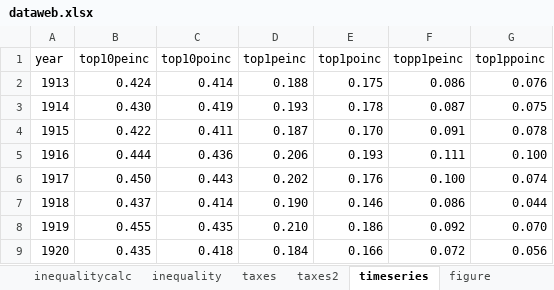
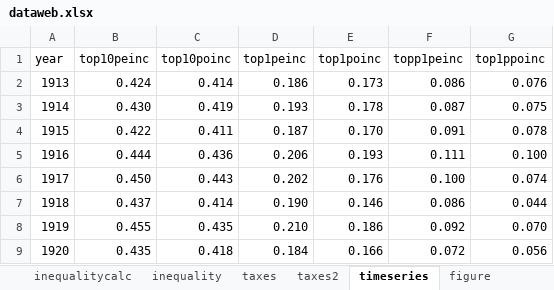
Before and after one commit to BITSS-OPA/opa-wealthtax, an Excel workbook: documents/materials/dataweb.xlsx, sheet timeseries, drawn as a sheet; only a part is shown; values as stored, in another font and other column widths than the file's, no borders; the diff names each change by its address in the sheet, - before the commit and + after, or states it on an @@ line.

```diff
--- a/documents/materials/dataweb.xlsx (sheet timeseries)
+++ b/documents/materials/dataweb.xlsx (sheet timeseries)
-D2 (top1peinc): 0.188
+D2 (top1peinc): 0.186
-E2 (top1poinc): 0.175
+E2 (top1poinc): 0.173
```
Also changed, not shown: charts or pictures, 4 other files.
